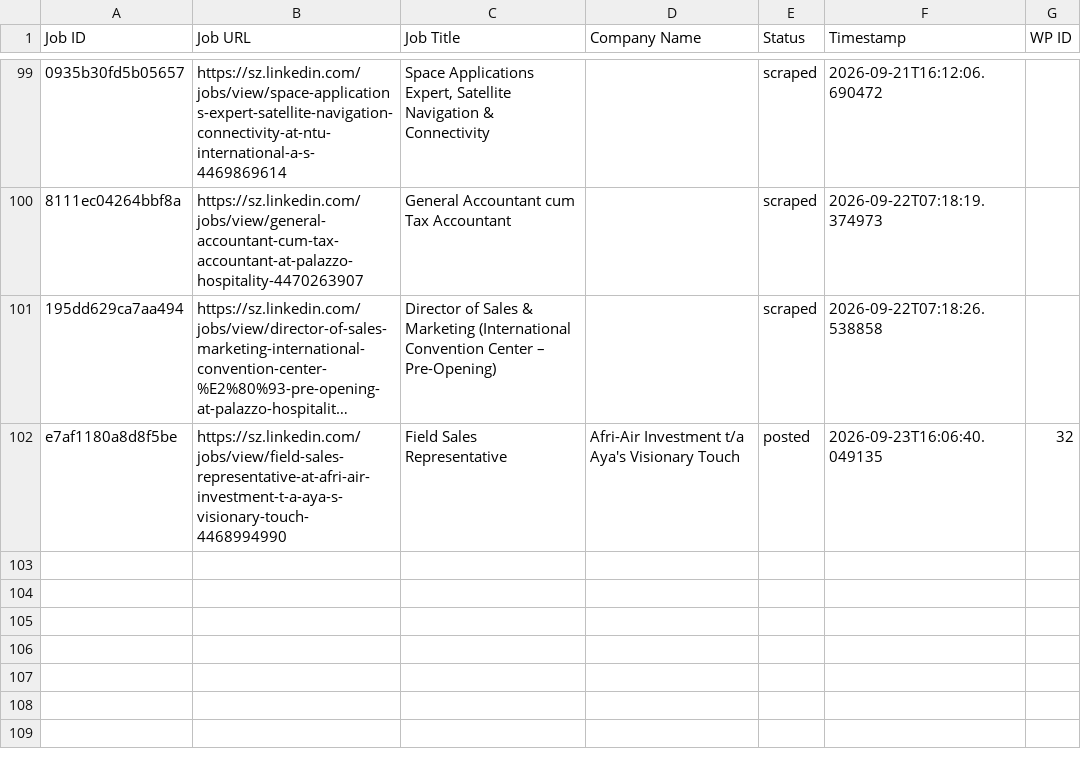
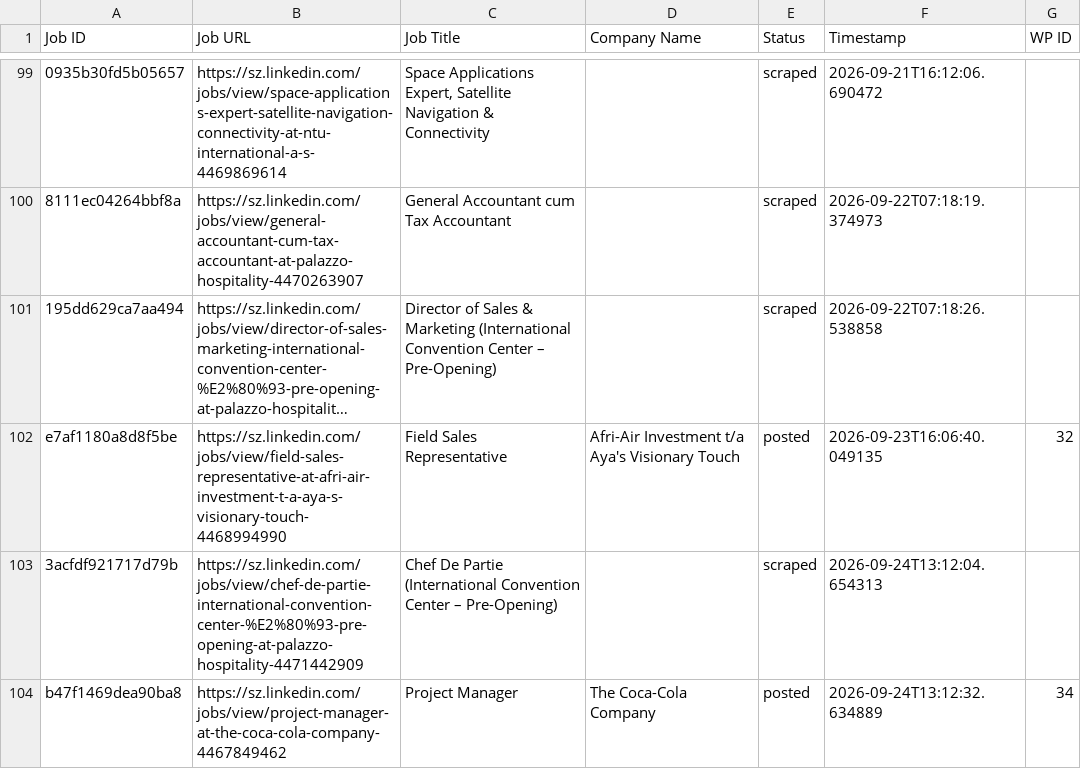
Before and after one commit to mimusdesign/sz, a CSV file: processed_jobs.csv, drawn as a sheet; only a part is shown, gaps mark what is left out; long unchanged cells end in …; the diff names each change by its address in the sheet, - before the commit and + after, or states it on an @@ line.

```diff
--- a/processed_jobs.csv
+++ b/processed_jobs.csv
+row 103: 3acfdf921717d79b | https://sz.linkedin.com/jobs/view/chef-de-partie-international-convention-center-%E2%80%93-pre-opening-at-palazzo-hospitality-4471442909 | Chef De Partie (International Convention Center – Pre-Opening) |  | scraped | 2026-09-24T13:12:04.654313
+row 104: b47f1469dea90ba8 | https://sz.linkedin.com/jobs/view/project-manager-at-the-coca-cola-company-4467849462 | Project Manager | The Coca-Cola Company | posted | 2026-09-24T13:12:32.634889 | 34
```
